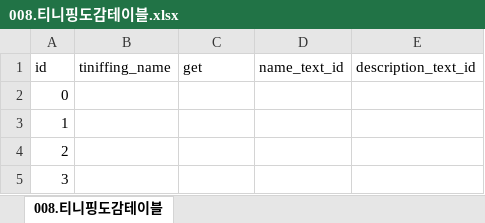
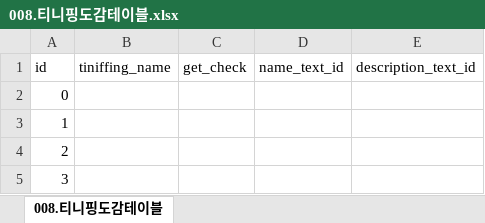
Before and after one commit to RNVD/TiniffingResource, an Excel workbook: Plan/Data_추출파일/008.티니핑도감테이블.xlsx, sheet 008.티니핑도감테이블, drawn as a sheet; only a part is shown; values as stored, in another font and other column widths than the file's, no borders; the diff names each change by its address in the sheet, - before the commit and + after, or states it on an @@ line.

Commit message:
get -> get_check 변경

```diff
--- a/Plan/Data_추출파일/008.티니핑도감테이블.xlsx (sheet 008.티니핑도감테이블)
+++ b/Plan/Data_추출파일/008.티니핑도감테이블.xlsx (sheet 008.티니핑도감테이블)
-C1: get
+C1: get_check
```
Also changed, not shown: Plan/Data_추출파일/009.캐릭터도감테이블.xlsx, Plan/F_도감관련테이블.xlsm.
